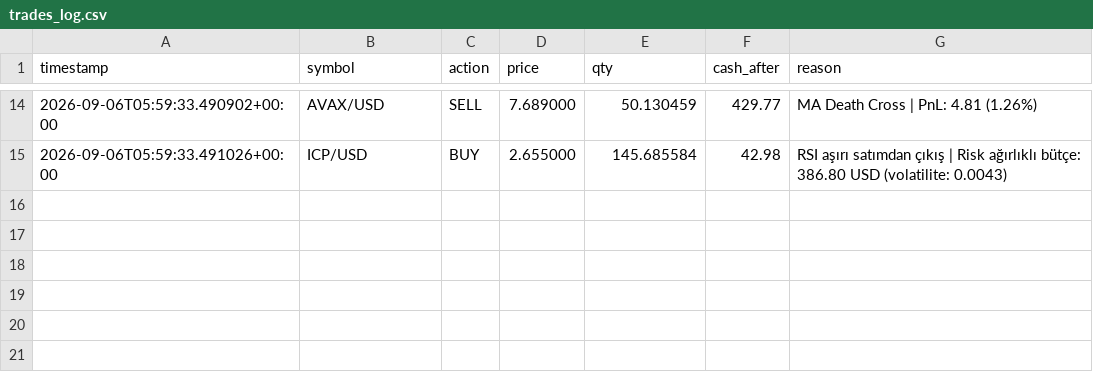
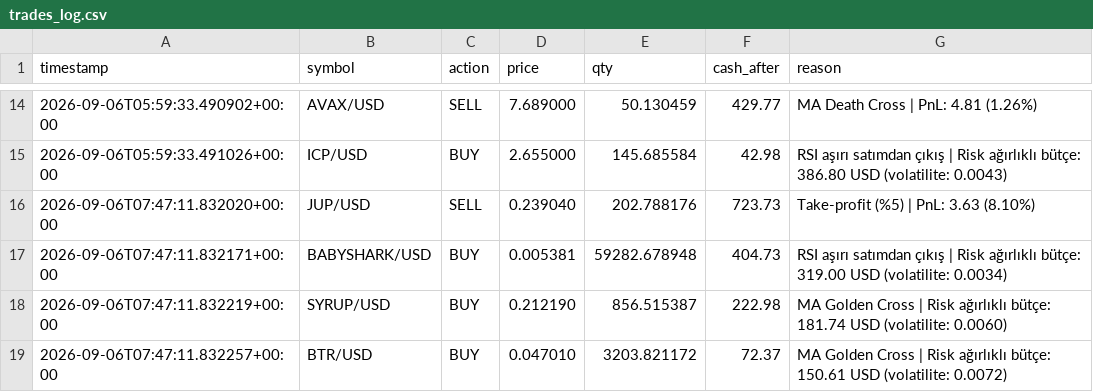
Before and after one commit to birkanglr-sketch/claude-coin, a CSV file: trades_log.csv, drawn as a sheet; only a part is shown, gaps mark what is left out.

```diff
--- a/trades_log.csv
+++ b/trades_log.csv
@@ -15 +15,5 @@ timestamp,symbol,action,price,qty,cash_after,reason
 2026-09-06T05:59:33.491026+00:00,ICP/USD,BUY,2.655000,145.685584,42.98,RSI aşırı satımdan çıkış | Risk ağırlıklı bütçe: 386.80 USD (volatilite: 0.0043)
+2026-09-06T07:47:11.832020+00:00,JUP/USD,SELL,0.239040,202.788176,723.73,Take-profit (%5) | PnL: 3.63 (8.10%)
+2026-09-06T07:47:11.832171+00:00,BABYSHARK/USD,BUY,0.005381,59282.678948,404.73,RSI aşırı satımdan çıkış | Risk ağırlıklı bütçe: 319.00 USD (volatilite: 0.0034)
+2026-09-06T07:47:11.832219+00:00,SYRUP/USD,BUY,0.212190,856.515387,222.98,MA Golden Cross | Risk ağırlıklı bütçe: 181.74 USD (volatilite: 0.0060)
+2026-09-06T07:47:11.832257+00:00,BTR/USD,BUY,0.047010,3203.821172,72.37,MA Golden Cross | Risk ağırlıklı bütçe: 150.61 USD (volatilite: 0.0072)
```
Also changed, not shown: 1 other file.
